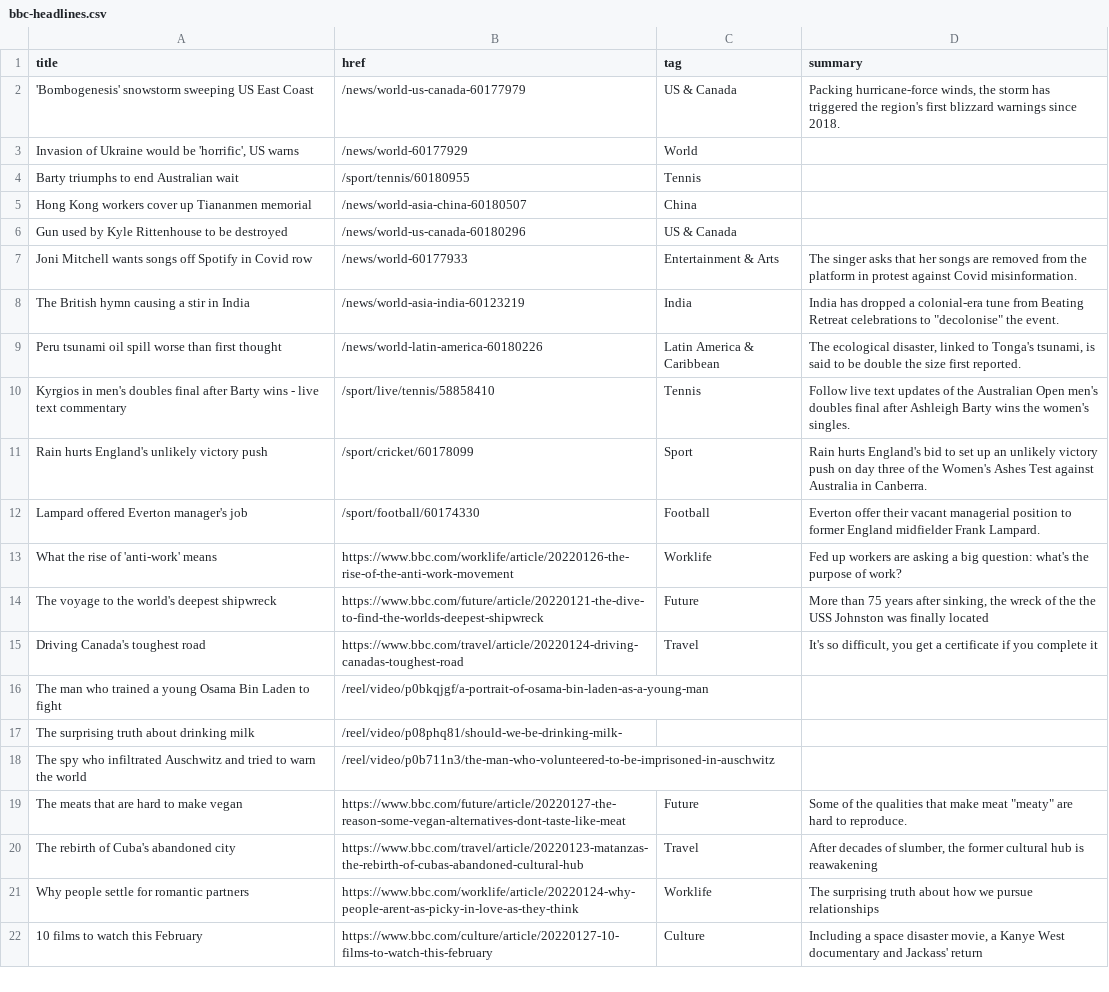
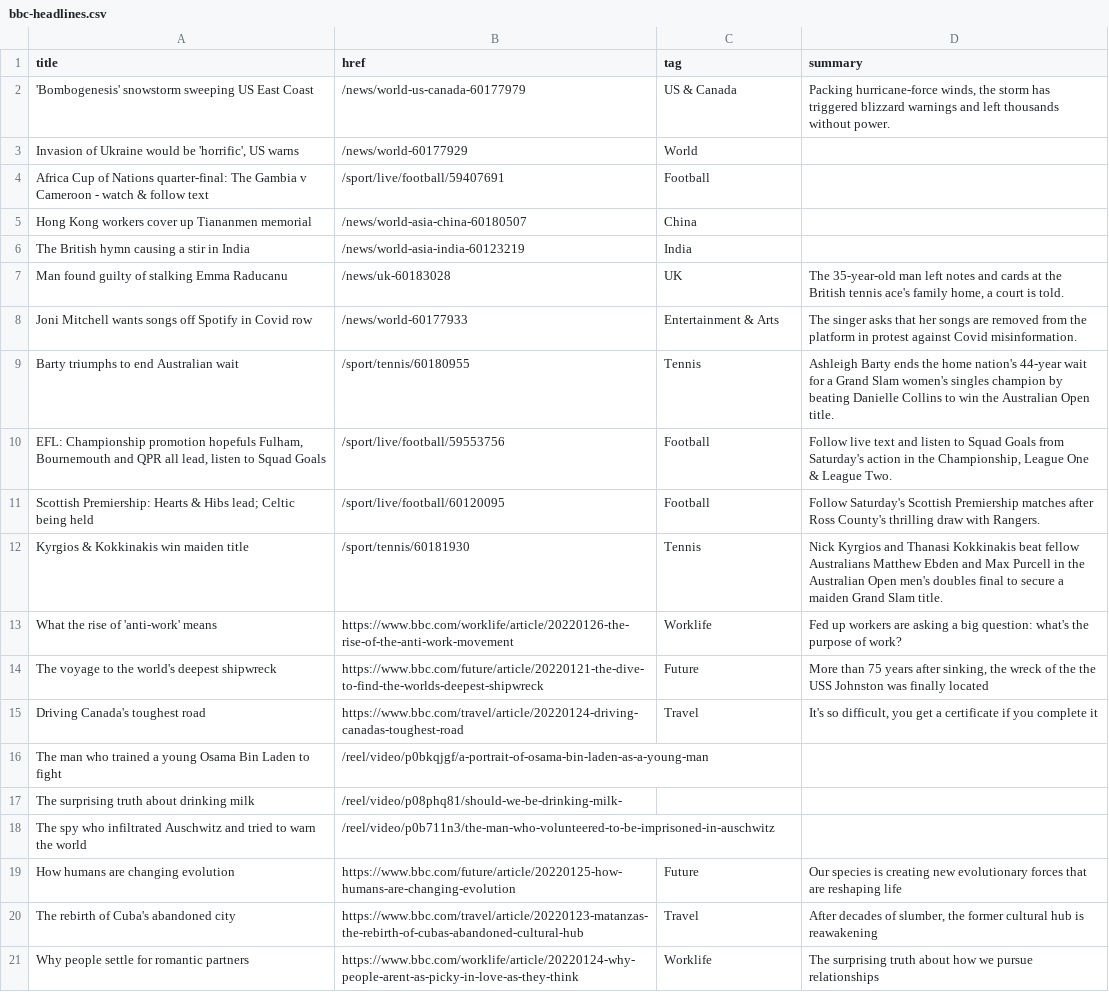
Before and after one commit to jsoma/autoscraper-changes, a CSV file: bbc-headlines.csv, drawn as a sheet; only a part is shown; the shorter side is filled out with more unchanged rows.

```diff
--- a/bbc-headlines.csv
+++ b/bbc-headlines.csv
@@ -1,13 +1,13 @@
 title,href,tag,summary
-'Bombogenesis' snowstorm sweeping US East Coast,/news/world-us-canada-60177979,US & Canada,"Packing hurricane-force winds, the storm has triggered the region's first blizzard warnings since 2018."
+'Bombogenesis' snowstorm sweeping US East Coast,/news/world-us-canada-60177979,US & Canada,"Packing hurricane-force winds, the storm has triggered blizzard warnings and left thousands without power."
 "Invasion of Ukraine would be 'horrific', US warns",/news/world-60177929,World,
-Barty triumphs to end Australian wait,/sport/tennis/60180955,Tennis,
+Africa Cup of Nations quarter-final: The Gambia v Cameroon - watch & follow text,/sport/live/football/59407691,Football,
 Hong Kong workers cover up Tiananmen memorial,/news/world-asia-china-60180507,China,
-Gun used by Kyle Rittenhouse to be destroyed,/news/world-us-canada-60180296,US & Canada,
+The British hymn causing a stir in India,/news/world-asia-india-60123219,India,
+Man found guilty of stalking Emma Raducanu,/news/uk-60183028,UK,"The 35-year-old man left notes and cards at the British tennis ace's family home, a court is told."
 Joni Mitchell wants songs off Spotify in Covid row,/news/world-60177933,Entertainment & Arts,The singer asks that her songs are removed from the platform in protest against Covid misinformation.
-The British hymn causing a stir in India,/news/world-asia-india-60123219,India,"India has dropped a colonial-era tune from Beating Retreat celebrations to ""decolonise"" the event."
-Peru tsunami oil spill worse than first thought,/news/world-latin-america-60180226,Latin America & Caribbean,"The ecological disaster, linked to Tonga's tsunami, is said to be double the size first reported."
-Kyrgios in men's doubles final after Barty wins - live text commentary,/sport/live/tennis/58858410,Tennis,Follow live text updates of the Australian Open men's doubles final after Ashleigh Barty wins the women's singles.
-Rain hurts England's unlikely victory push,/sport/cricket/60178099,Sport,Rain hurts England's bid to set up an unlikely victory push on day three of the Women's Ashes Test against Australia in Canberra.
-Lampard offered Everton manager's job,/sport/football/60174330,Football,Everton offer their vacant managerial position to former England midfielder Frank Lampard.
+Barty triumphs to end Australian wait,/sport/tennis/60180955,Tennis,Ashleigh Barty ends the home nation's 44-year wait for a Grand Slam women's singles champion by beating Danielle Collins to win the Australian Open title.
+"EFL: Championship promotion hopefuls Fulham, Bournemouth and QPR all lead, listen to Squad Goals",/sport/live/football/59553756,Football,"Follow live text and listen to Squad Goals from Saturday's action in the Championship, League One & League Two."
+Scottish Premiership: Hearts & Hibs lead; Celtic being held,/sport/live/football/60120095,Football,Follow Saturday's Scottish Premiership matches after Ross County's thrilling draw with Rangers.
+Kyrgios & Kokkinakis win maiden title,/sport/tennis/60181930,Tennis,Nick Kyrgios and Thanasi Kokkinakis beat fellow Australians Matthew Ebden and Max Purcell in the Australian Open men's doubles final to secure a maiden Grand Slam title.
 What the rise of 'anti-work' means,https://www.bbc.com/worklife/article/20220126-the-rise-of-the-anti-work-movement,Worklife,Fed up workers are asking a big question: what's the purpose of work?
@@ -18,3 +18,3 @@ The surprising truth about drinking milk,/reel/video/p08phq81/should-we-be-drink
 The spy who infiltrated Auschwitz and tried to warn the world,/reel/video/p0b711n3/the-man-who-volunteered-to-be-imprisoned-in-auschwitz,,
-The meats that are hard to make vegan,https://www.bbc.com/future/article/20220127-the-reason-some-vegan-alternatives-dont-taste-like-meat,Future,"Some of the qualities that make meat ""meaty"" are hard to reproduce."
+How humans are changing evolution,https://www.bbc.com/future/article/20220125-how-humans-are-changing-evolution,Future,Our species is creating new evolutionary forces that are reshaping life
 The rebirth of Cuba's abandoned city,https://www.bbc.com/travel/article/20220123-matanzas-the-rebirth-of-cubas-abandoned-cultural-hub,Travel,"After decades of slumber, the former cultural hub is reawakening"
```
